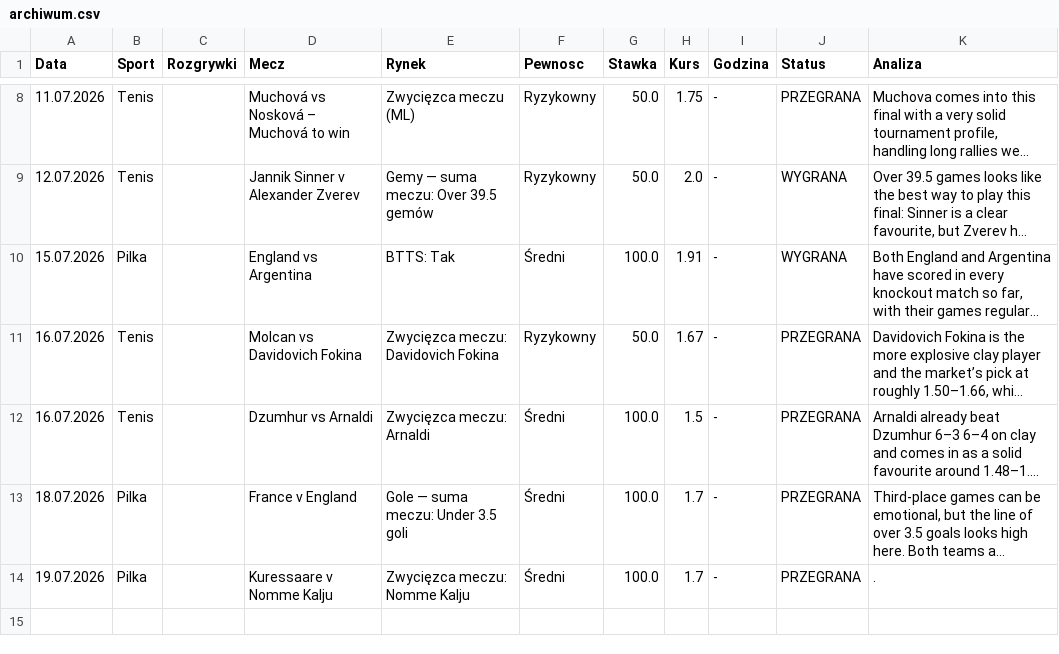
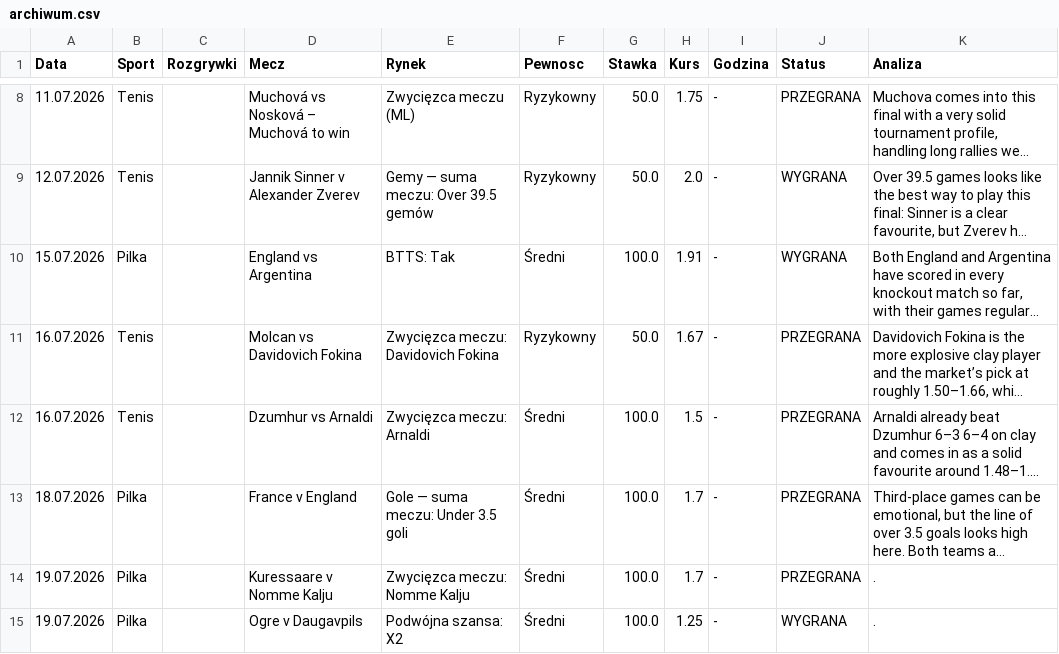
Before and after one commit to Maruha3000/kupony-dashboard, a CSV file: archiwum.csv, drawn as a sheet; only a part is shown, gaps mark what is left out; long unchanged cells end in ….

Commit message:
Auto-archiwizacja starych typow

```diff
--- a/archiwum.csv
+++ b/archiwum.csv
@@ -14 +14,2 @@ Data,Sport,Rozgrywki,Mecz,Rynek,Pewnosc,Stawka,Kurs,Godzina,Status,Analiza
 19.07.2026,Pilka,,Kuressaare v Nomme Kalju,Zwycięzca meczu: Nomme Kalju,Średni,100.0,1.7,-,PRZEGRANA,.
+19.07.2026,Pilka,,Ogre v Daugavpils,Podwójna szansa: X2,Średni,100.0,1.25,-,WYGRANA,.
```
